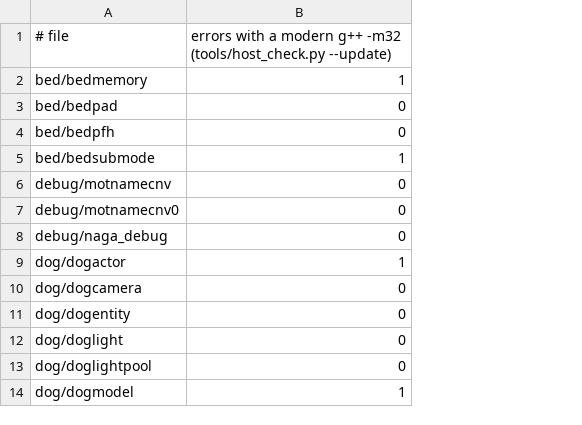
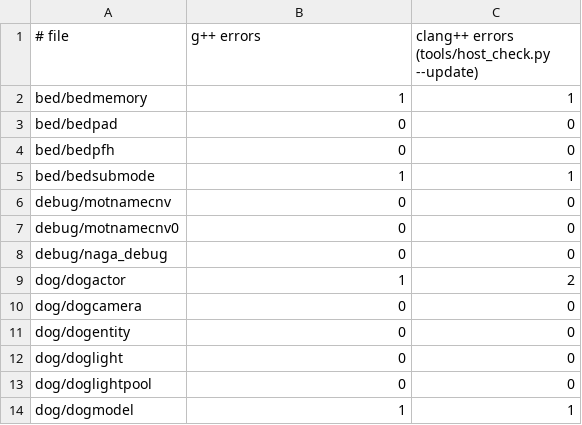
Before and after one commit to notmanrivera/ruleofrose-decomp, a TSV file: config/host_check.tsv, drawn as a sheet; only a part is shown; the diff names each change by its address in the sheet, - before the commit and + after, or states it on an @@ line.

```diff
--- a/config/host_check.tsv
+++ b/config/host_check.tsv
+column C, rows 1-14: clang++ errors (tools/host_check.py --update) | 1 | 0 | 0 | 1 | 0 | 0 | 0 | 2 | 0 | 0 | 0 | 0 | 1
-B1: errors with a modern g++ -m32 (tools/host_check.py --update)
+B1: g++ errors
```
Also changed, not shown: 3 other files.
